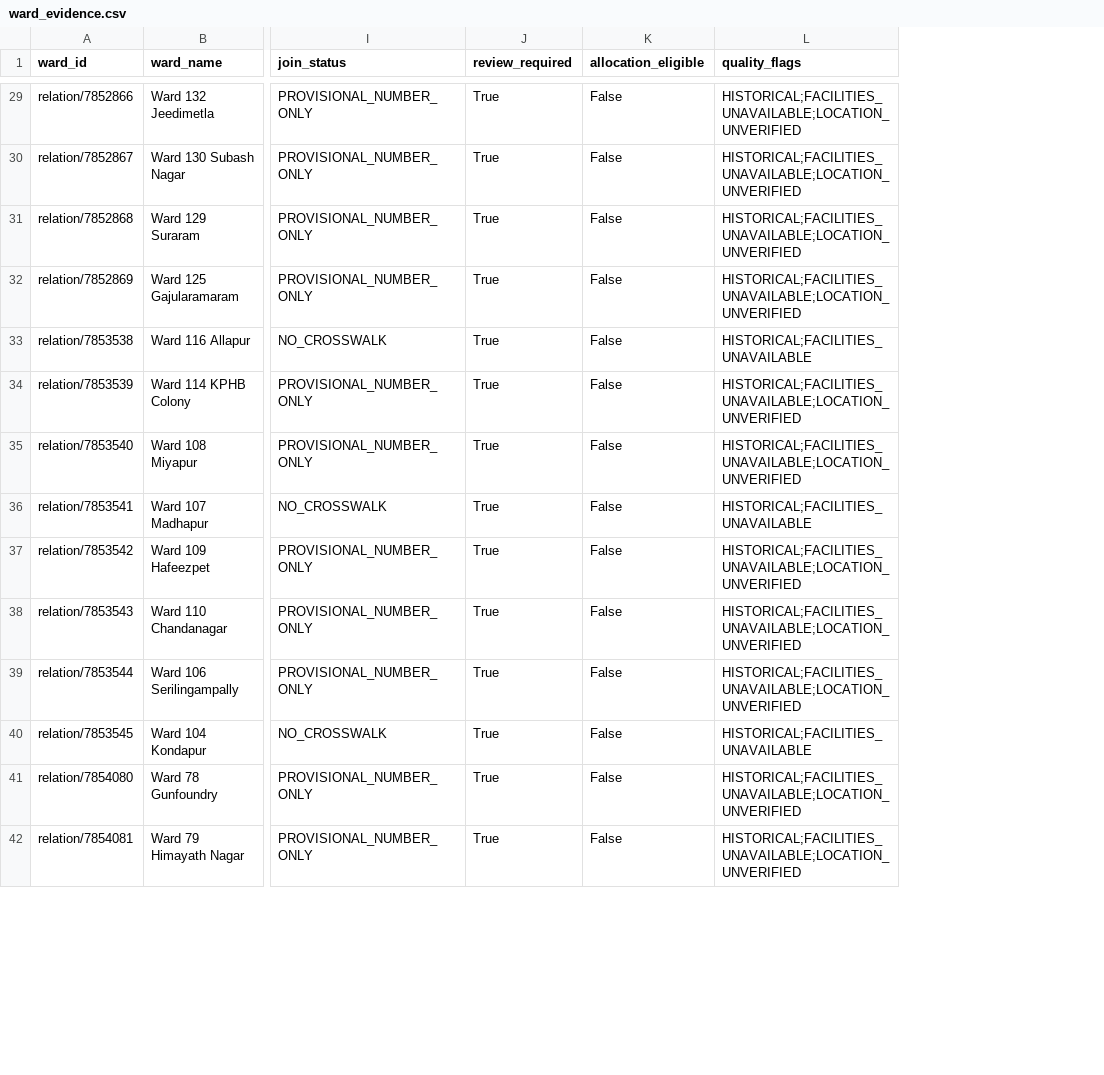
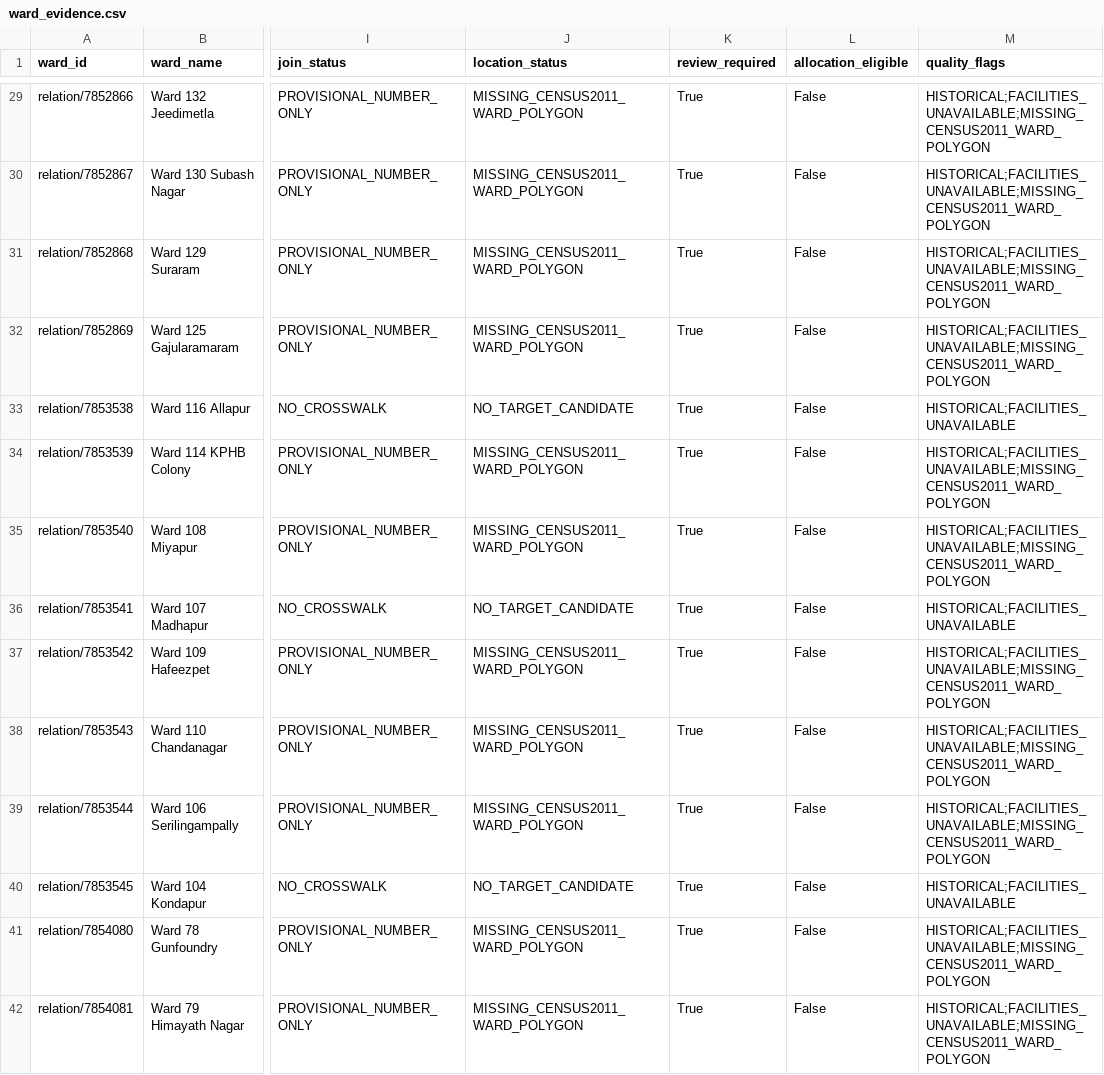
Before and after one commit to Tabsirshaikh/jallekha, a CSV file: data/derived/evidence/ward_evidence.csv, drawn as a sheet; only a part is shown, gaps mark what is left out; addresses are those after the commit; the diff covers the shown part only; the diff names each change by its address in the sheet, - before the commit and + after, or states it on an @@ line.

```diff
--- a/data/derived/evidence/ward_evidence.csv
+++ b/data/derived/evidence/ward_evidence.csv
+column J (location_status), rows 29-42: MISSING_CENSUS2011_WARD_POLYGON | MISSING_CENSUS2011_WARD_POLYGON | MISSING_CENSUS2011_WARD_POLYGON | MISSING_CENSUS2011_WARD_POLYGON | NO_TARGET_CANDIDATE | MISSING_CENSUS2011_WARD_POLYGON | MISSING_CENSUS2011_WARD_POLYGON | NO_TARGET_CANDIDATE | MISSING_CENSUS2011_WARD_POLYGON | MISSING_CENSUS2011_WARD_POLYGON | MISSING_CENSUS2011_WARD_POLYGON | NO_TARGET_CANDIDATE | MISSING_CENSUS2011_WARD_POLYGON | MISSING_CENSUS2011_WARD_POLYGON
-M29:M32 (quality_flags): HISTORICAL;FACILITIES_UNAVAILABLE;LOCATION_UNVERIFIED
+M29:M32 (quality_flags): HISTORICAL;FACILITIES_UNAVAILABLE;MISSING_CENSUS2011_WARD_POLYGON
-M34:M35 (quality_flags): HISTORICAL;FACILITIES_UNAVAILABLE;LOCATION_UNVERIFIED
+M34:M35 (quality_flags): HISTORICAL;FACILITIES_UNAVAILABLE;MISSING_CENSUS2011_WARD_POLYGON
-M37:M39 (quality_flags): HISTORICAL;FACILITIES_UNAVAILABLE;LOCATION_UNVERIFIED
+M37:M39 (quality_flags): HISTORICAL;FACILITIES_UNAVAILABLE;MISSING_CENSUS2011_WARD_POLYGON
-M41:M42 (quality_flags): HISTORICAL;FACILITIES_UNAVAILABLE;LOCATION_UNVERIFIED
+M41:M42 (quality_flags): HISTORICAL;FACILITIES_UNAVAILABLE;MISSING_CENSUS2011_WARD_POLYGON
```
Also changed, not shown: 147 edited cells elsewhere in this file, docs/features.csv, 16 other files.
